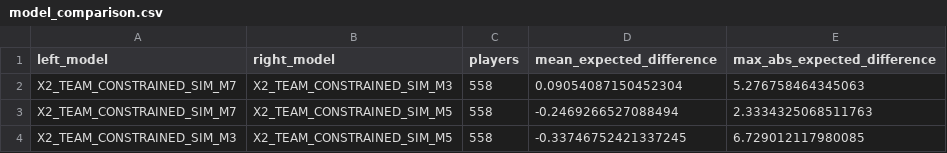
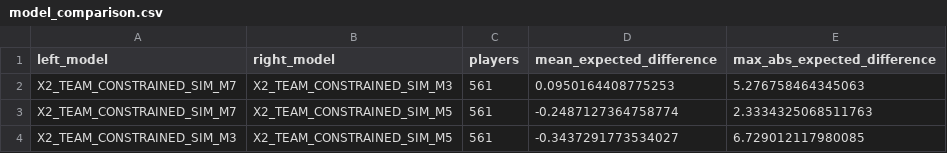
Before and after one commit to daniel-mehta/fpl-forecast, a CSV file: data/model_comparison.csv, drawn as a sheet.

```diff
--- a/data/model_comparison.csv
+++ b/data/model_comparison.csv
@@ -1,4 +1,4 @@
 left_model,right_model,players,mean_expected_difference,max_abs_expected_difference
-X2_TEAM_CONSTRAINED_SIM_M7,X2_TEAM_CONSTRAINED_SIM_M3,558,0.09054087150452304,5.276758464345063
-X2_TEAM_CONSTRAINED_SIM_M7,X2_TEAM_CONSTRAINED_SIM_M5,558,-0.2469266527088494,2.3334325068511763
-X2_TEAM_CONSTRAINED_SIM_M3,X2_TEAM_CONSTRAINED_SIM_M5,558,-0.33746752421337245,6.729012117980085
+X2_TEAM_CONSTRAINED_SIM_M7,X2_TEAM_CONSTRAINED_SIM_M3,561,0.0950164408775253,5.276758464345063
+X2_TEAM_CONSTRAINED_SIM_M7,X2_TEAM_CONSTRAINED_SIM_M5,561,-0.2487127364758774,2.3334325068511763
+X2_TEAM_CONSTRAINED_SIM_M3,X2_TEAM_CONSTRAINED_SIM_M5,561,-0.3437291773534027,6.729012117980085
```
Also changed, not shown: data/optimized_lineup.csv, data/optimized_squad.csv, 5 other files.
